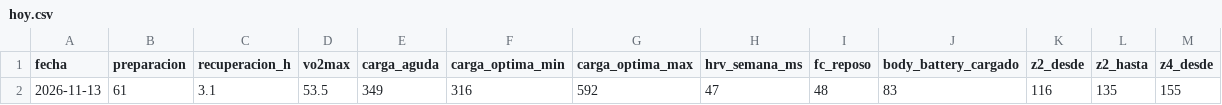
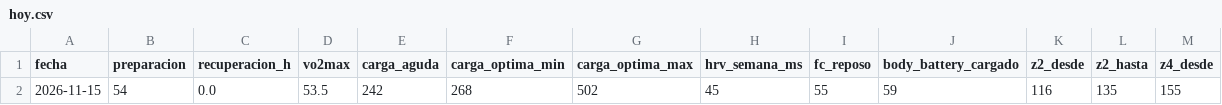
Before and after one commit to davidrdcr/running, a CSV file: data/hoy.csv, drawn as a sheet.

```diff
--- a/data/hoy.csv
+++ b/data/hoy.csv
@@ -1,2 +1,2 @@
 fecha,preparacion,recuperacion_h,vo2max,carga_aguda,carga_optima_min,carga_optima_max,hrv_semana_ms,fc_reposo,body_battery_cargado,z2_desde,z2_hasta,z4_desde
-2026-11-13,61,3.1,53.5,349,316,592,47,48,83,116,135,155
+2026-11-15,54,0.0,53.5,242,268,502,45,55,59,116,135,155
```
Also changed, not shown: data/dias.csv, data/dias_detalle.csv, 57 other files.
